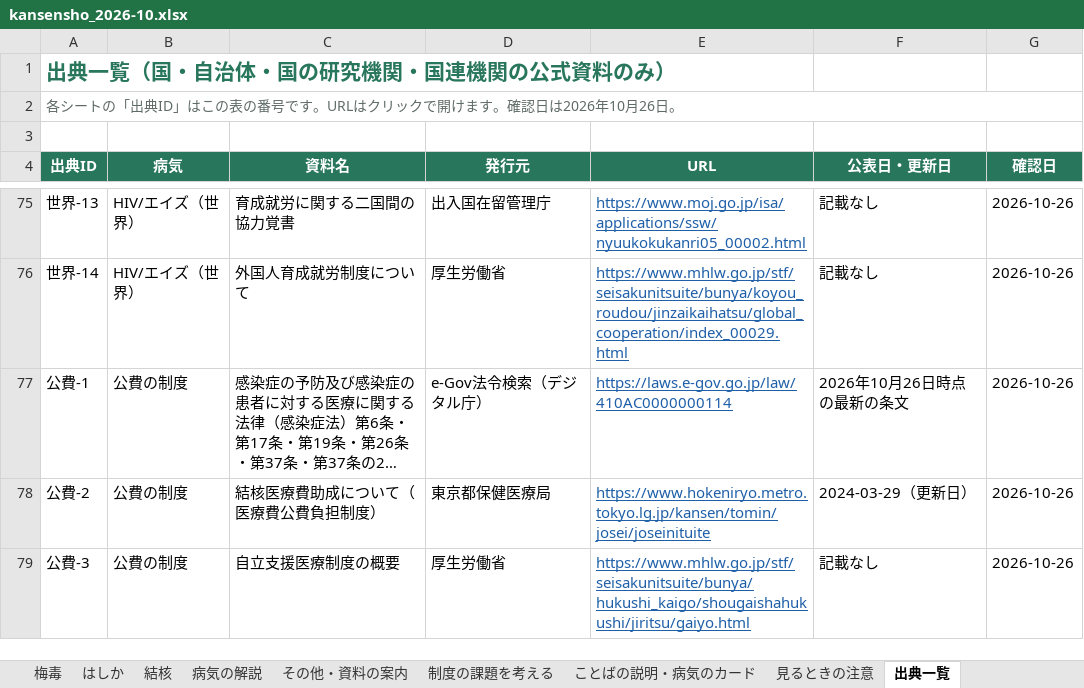
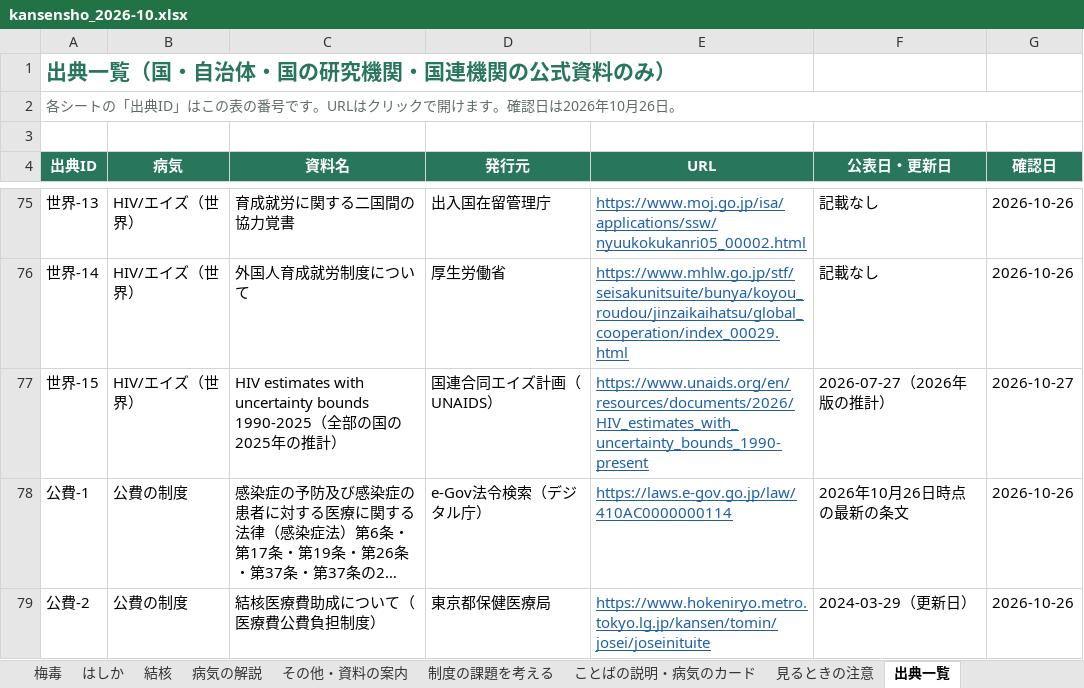
Before and after one commit to Yumaki5555/kansensho, an Excel workbook: docs/kansensho_2026-10.xlsx, sheet 出典一覧, drawn as a sheet; only a part is shown, gaps mark what is left out; the shorter side is filled out with more unchanged rows; long unchanged cells end in …; values as stored, in another font and other column widths than the file's, no borders; the diff names each change by its address in the sheet, - before the commit and + after, or states it on an @@ line.

```diff
--- a/docs/kansensho_2026-10.xlsx (sheet 出典一覧)
+++ b/docs/kansensho_2026-10.xlsx (sheet 出典一覧)
+row 77: 世界-15 | HIV/エイズ（世界） | HIV estimates with uncertainty bounds 1990-2025（全部の国の2025年の推計） | 国連合同エイズ計画（UNAIDS） | https://www.unaids.org/en/resources/documents/2026/HIV_estimates_with_uncertainty_bounds_1990-present | 2026-07-27（2026年版の推計） | 2026-10-27
```
Also changed, not shown: sheet HIV・世界の動向, sheet はじめに, 11 other files.
